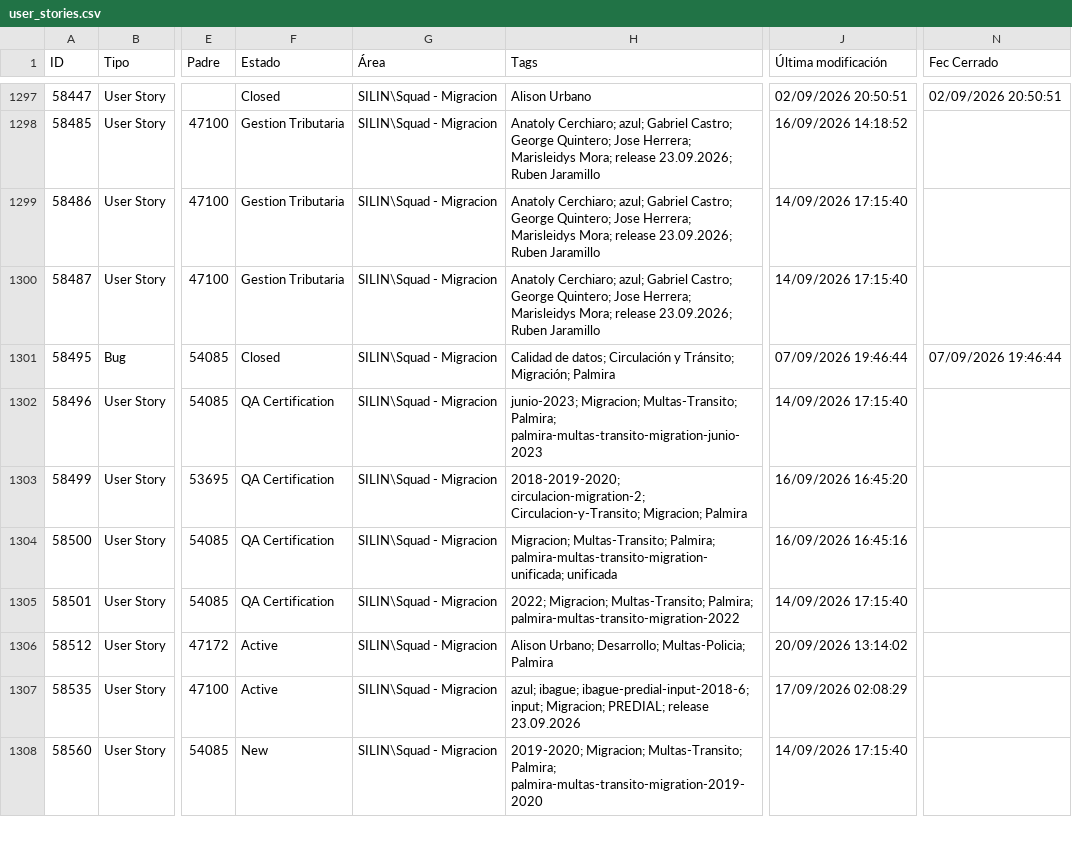
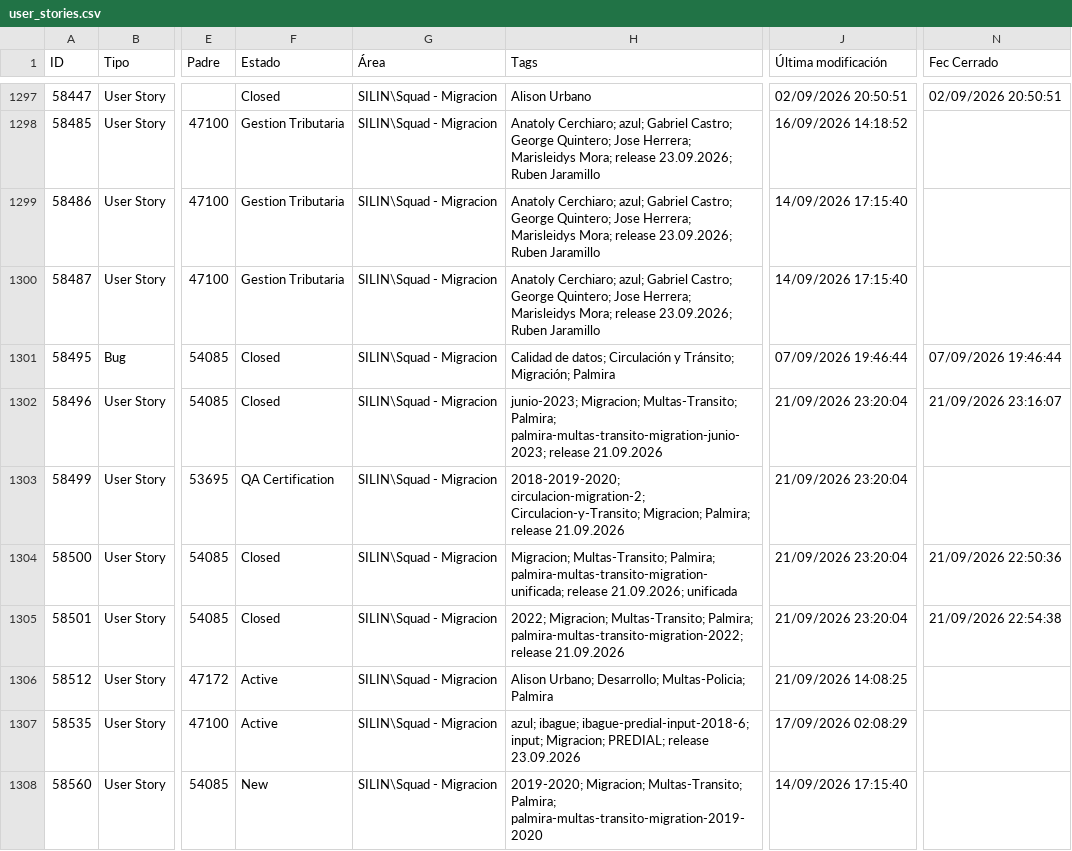
Before and after one commit to alisonfernandau-source/azure-insights-data-, a CSV file: src/data/user_stories.csv, drawn as a sheet; only a part is shown, gaps mark what is left out; the diff covers the shown part only; the diff names each change by its address in the sheet, - before the commit and + after, or states it on an @@ line.

```diff
--- a/src/data/user_stories.csv
+++ b/src/data/user_stories.csv
-F1302 (Estado): QA Certification
+F1302 (Estado): Closed
-H1302 (Tags): …Multas-Transito; Palmira; palmira-multas-transito-migration-junio-2023
+H1302 (Tags): …Multas-Transito; Palmira; palmira-multas-transito-migration-junio-2023; release 21.09.2026
-J1302 (Última modificación): 14/09/2026 17:15:40
+J1302 (Última modificación): 21/09/2026 23:20:04
-N1302 (Fec Cerrado): (empty)
+N1302 (Fec Cerrado): 21/09/2026 23:16:07
-H1303 (Tags): …Circulacion-y-Transito; Migracion; Palmira
+H1303 (Tags): …Circulacion-y-Transito; Migracion; Palmira; release 21.09.2026
-J1303 (Última modificación): 16/09/2026 16:45:20
+J1303 (Última modificación): 21/09/2026 23:20:04
-F1304:F1305 (Estado): QA Certification
+F1304:F1305 (Estado): Closed
-H1304 (Tags): …Palmira; palmira-multas-transito-migration-unificada; unificada
+H1304 (Tags): …Palmira; palmira-multas-transito-migration-unificada; release 21.09.2026; unificada
-J1304 (Última modificación): 16/09/2026 16:45:16
+J1304 (Última modificación): 21/09/2026 23:20:04
-N1304 (Fec Cerrado): (empty)
+N1304 (Fec Cerrado): 21/09/2026 22:50:36
-H1305 (Tags): …Multas-Transito; Palmira; palmira-multas-transito-migration-2022
+H1305 (Tags): …Multas-Transito; Palmira; palmira-multas-transito-migration-2022; release 21.09.2026
-J1305 (Última modificación): 14/09/2026 17:15:40
+J1305 (Última modificación): 21/09/2026 23:20:04
-N1305 (Fec Cerrado): (empty)
+N1305 (Fec Cerrado): 21/09/2026 22:54:38
-J1306 (Última modificación): 20/09/2026 13:14:02
+J1306 (Última modificación): 21/09/2026 14:08:25
```
Also changed, not shown: 2 added rows and 10 edited cells elsewhere in this file, src/data/feature_snapshot_history.csv, 1 other file.
